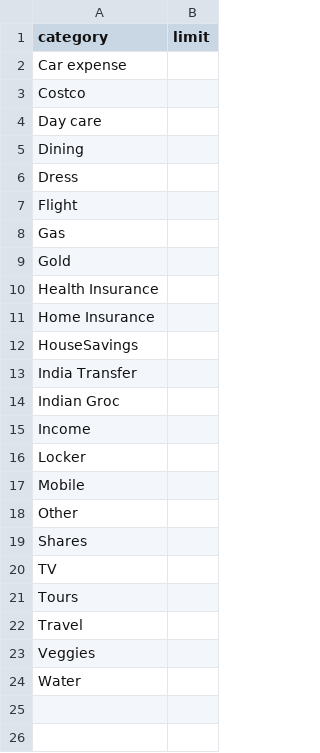
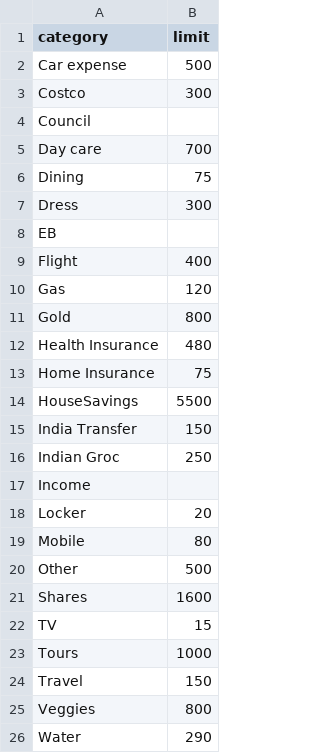
Before and after one commit to senthilvelan89/ansible-wsoft, a CSV file: expense-tracker/category-limits.csv, drawn as a sheet.

```diff
--- a/expense-tracker/category-limits.csv
+++ b/expense-tracker/category-limits.csv
@@ -1,24 +1,26 @@
 category,limit
-Car expense,
-Costco,
-Day care,
-Dining,
-Dress,
-Flight,
-Gas,
-Gold,
-Health Insurance,
-Home Insurance,
-HouseSavings,
-India Transfer,
-Indian Groc,
+Car expense,500
+Costco,300
+Council,
+Day care,700
+Dining,75
+Dress,300
+EB,
+Flight,400
+Gas,120
+Gold,800
+Health Insurance,480
+Home Insurance,75
+HouseSavings,5500
+India Transfer,150
+Indian Groc,250
 Income,
-Locker,
-Mobile,
-Other,
-Shares,
-TV,
-Tours,
-Travel,
-Veggies,
-Water,
+Locker,20
+Mobile,80
+Other,500
+Shares,1600
+TV,15
+Tours,1000
+Travel,150
+Veggies,800
+Water,290
```
Also changed, not shown: 3 other files.
